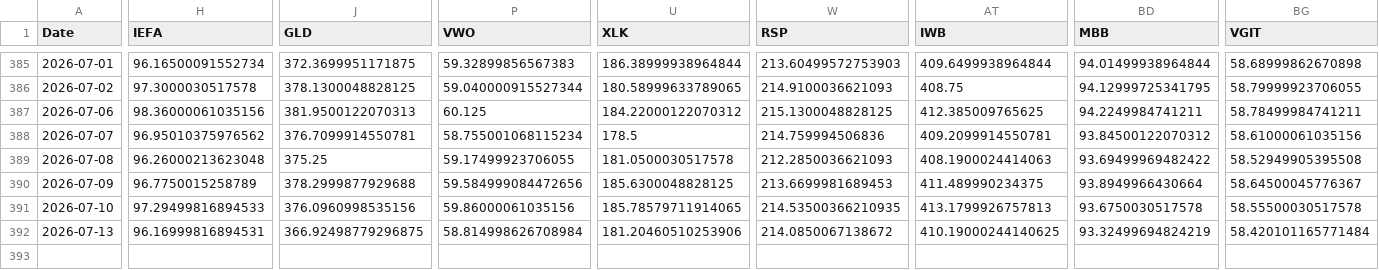
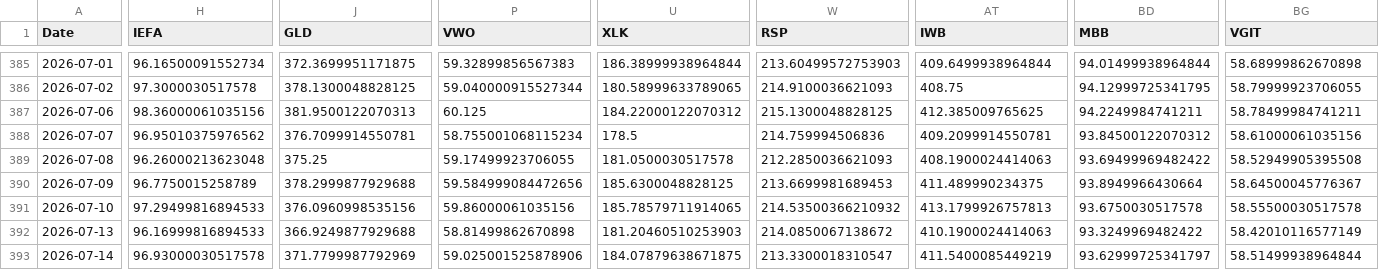
Before and after one commit to chordiaprovit/smart_portfolio_bot_local_ai, a CSV file: data/etf_prices_converted.csv, drawn as a sheet; only a part is shown, gaps mark what is left out; rows hold the shown columns only; the diff covers the shown part only; the diff names each change by its address in the sheet, - before the commit and + after, or states it on an @@ line.

```diff
--- a/data/etf_prices_converted.csv
+++ b/data/etf_prices_converted.csv
-W391 (RSP): 214.53500366210935
+W391 (RSP): 214.53500366210932
-H392 (IEFA): 96.16999816894531
+H392 (IEFA): 96.16999816894533
-J392 (GLD): 366.92498779296875
+J392 (GLD): 366.9249877929688
-P392 (VWO): 58.814998626708984
+P392 (VWO): 58.81499862670898
-U392 (XLK): 181.20460510253906
+U392 (XLK): 181.20460510253903
-AT392 (IWB): 410.19000244140625
+AT392 (IWB): 410.1900024414063
-BD392 (MBB): 93.32499694824219
+BD392 (MBB): 93.3249969482422
-BG392 (VGIT): 58.420101165771484
+BG392 (VGIT): 58.42010116577149
+row 393: 2026-07-14 | 96.93000030517578 | 371.7799987792969 | 59.025001525878906 | 184.07879638671875 | 213.3300018310547 | 411.5400085449219 | 93.62999725341797 | 58.51499938964844
```
Also changed, not shown: 8 edited cells elsewhere in this file.
